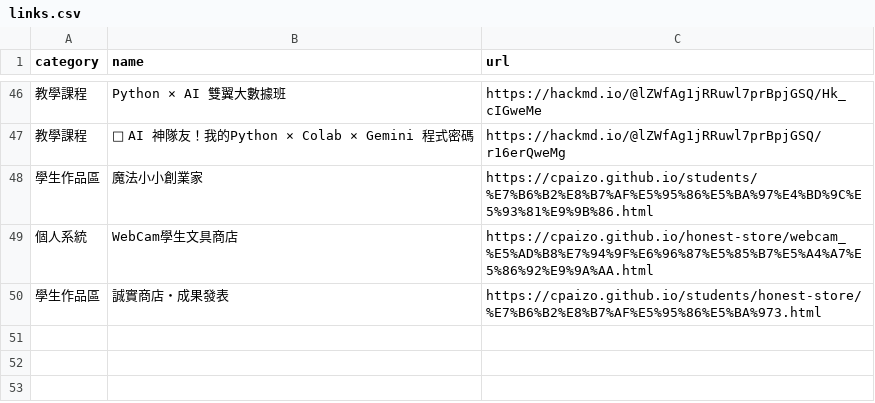
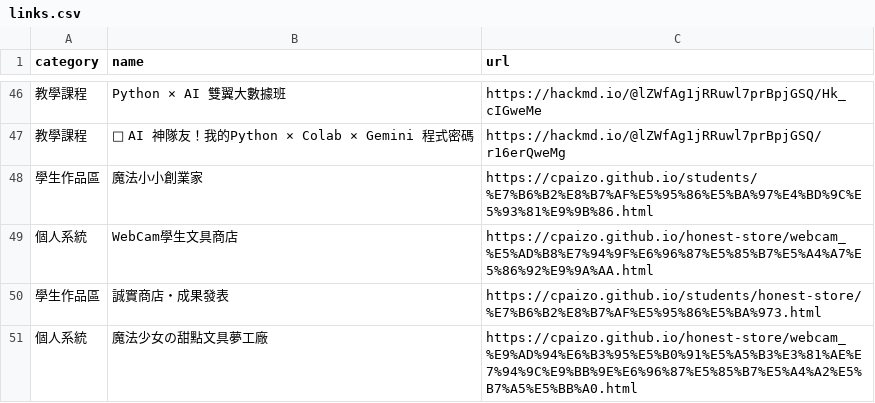
Before and after one commit to cpaizo/cpaizo.github.io, a CSV file: links.csv, drawn as a sheet; only a part is shown, gaps mark what is left out; the diff names each change by its address in the sheet, - before the commit and + after, or states it on an @@ line.

Commit message:
Update links.csv

```diff
--- a/links.csv
+++ b/links.csv
+row 51: 個人系統 | 魔法少女の甜點文具夢工廠 | https://cpaizo.github.io/honest-store/webcam_%E9%AD%94%E6%B3%95%E5%B0%91%E5%A5%B3%E3%81%AE%E7%94%9C%E9%BB%9E%E6%96%87%E5%85%B7%E5%A4%A2%E5%B7%A5%E5%BB%A0.html
```
